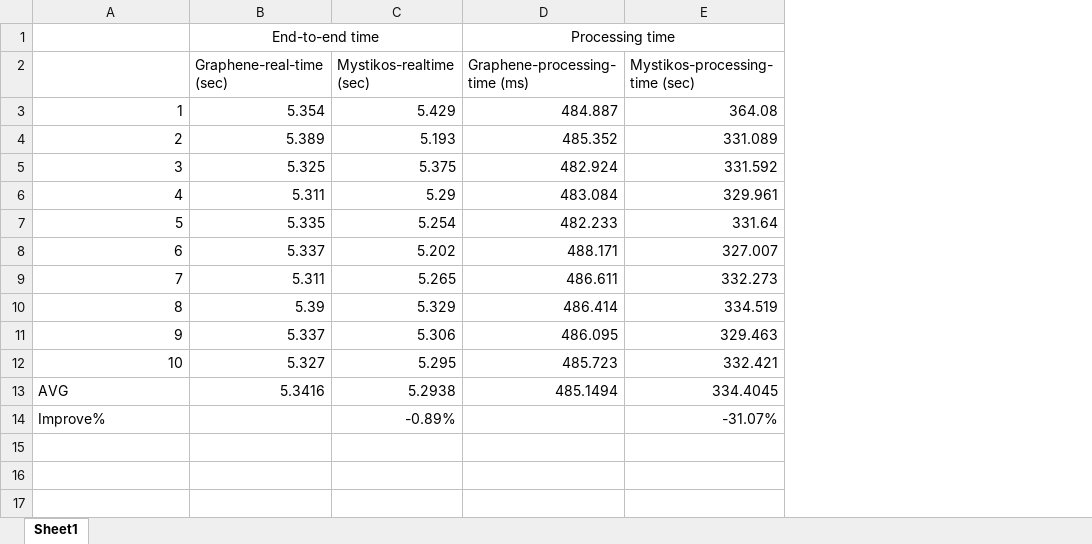
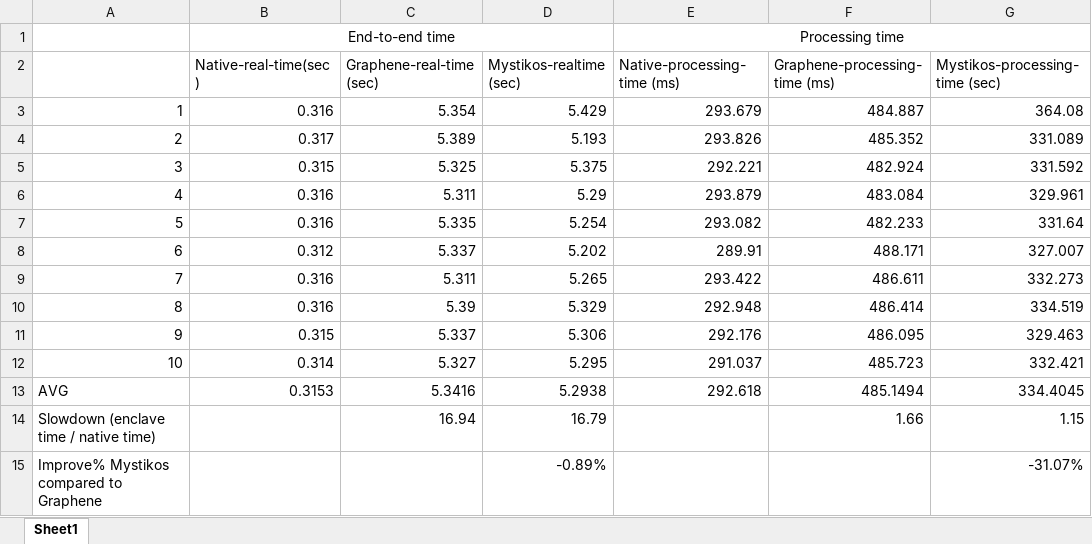
Before and after one commit to Francis-Liu/mystikos, an Excel workbook: samples/tensorflow-label-image/PerfResult.xlsx, sheet Sheet1, drawn as a sheet; values as stored, in another font and other column widths than the file's, no borders; removed rows and columns are numbered as before the commit, all else as after; the diff names each change by its address in the sheet, - before the commit and + after, or states it on an @@ line.

Commit message:
Add native time

```diff
--- a/samples/tensorflow-label-image/PerfResult.xlsx (sheet Sheet1)
+++ b/samples/tensorflow-label-image/PerfResult.xlsx (sheet Sheet1)
+column B (Native-real-time(sec)), row 1: End-to-end time; rows 3-13: 0.316 | 0.317 | 0.315 | 0.316 | 0.316 | 0.312 | 0.316 | 0.316 | 0.315 | 0.314 | 0.3153
+column E (Native-processing-time (ms)), row 1: Processing time; rows 3-13: 293.679 | 293.826 | 292.221 | 293.879 | 293.082 | 289.91 | 293.422 | 292.948 | 292.176 | 291.037 | 292.618
-C1 (Graphene-real-time (sec)): End-to-end time
+C1 (Graphene-real-time (sec)): (empty)
-B1:C1 merged
-F1 (Graphene-processing-time (ms)): Processing time
+F1 (Graphene-processing-time (ms)): (empty)
-D1:E1 merged
+row 14: Slowdown (enclave time / native time) |  | 16.94 | 16.79 |  | 1.66 | 1.15
@@ column A renumbered from row 15 down @@
```
Also changed, not shown: formulas that keep their value, 1 other file.
